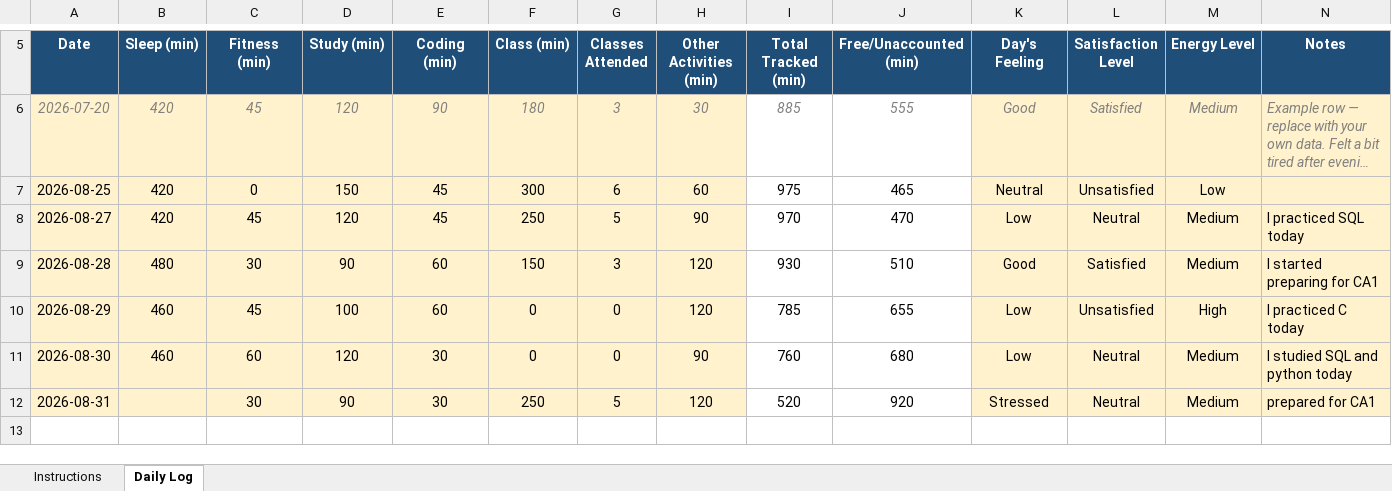
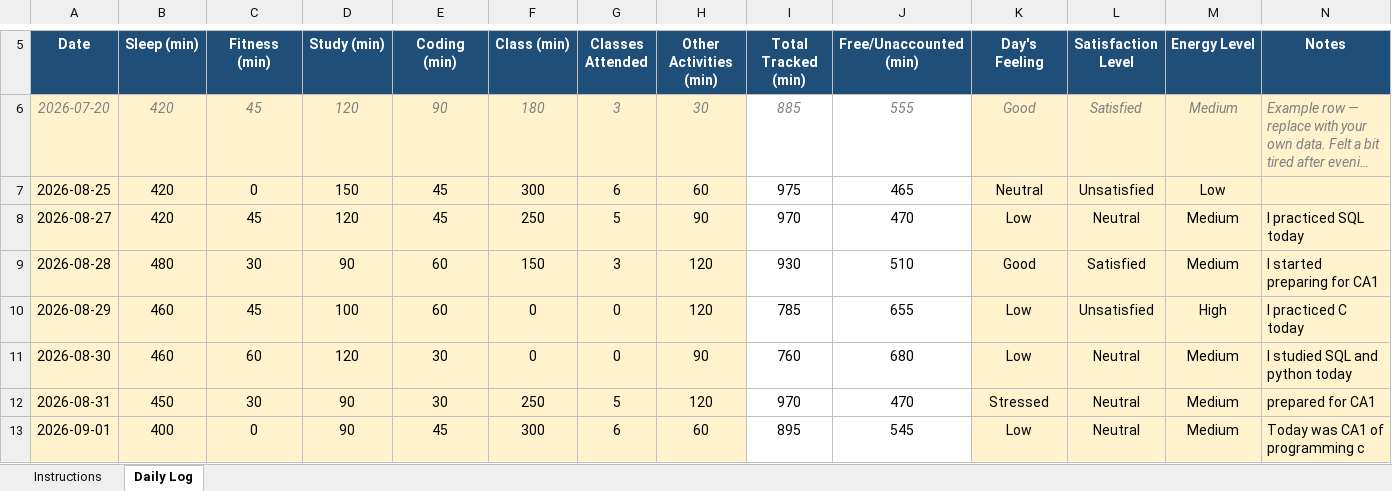
Before and after one commit to rahul33kumar1001-hash/776, an Excel workbook: 12622534 (4).xlsx, sheet Daily Log, drawn as a sheet; only a part is shown, gaps mark what is left out; long unchanged cells end in …; values as stored, in another font and other column widths than the file's, no borders; conditional formats not drawn; the diff names each change by its address in the sheet, - before the commit and + after, or states it on an @@ line.

Commit message:
updated on 1-09-2026

```diff
--- a/12622534 (4).xlsx (sheet Daily Log)
+++ b/12622534 (4).xlsx (sheet Daily Log)
-B12 (Sleep (min)): (empty)
+B12 (Sleep (min)): 450
-I12 (Total Tracked (min)): 520
+I12 (Total Tracked (min)): 970
-J12 (Free/Unaccounted (min)): 920
+J12 (Free/Unaccounted (min)): 470
+row 13: 2026-09-01 | 400 | 0 | 90 | 45 | 300 | 6 | 60 | 895 | 545 | Low | Neutral | Medium | Today was CA1 of programming c
```
